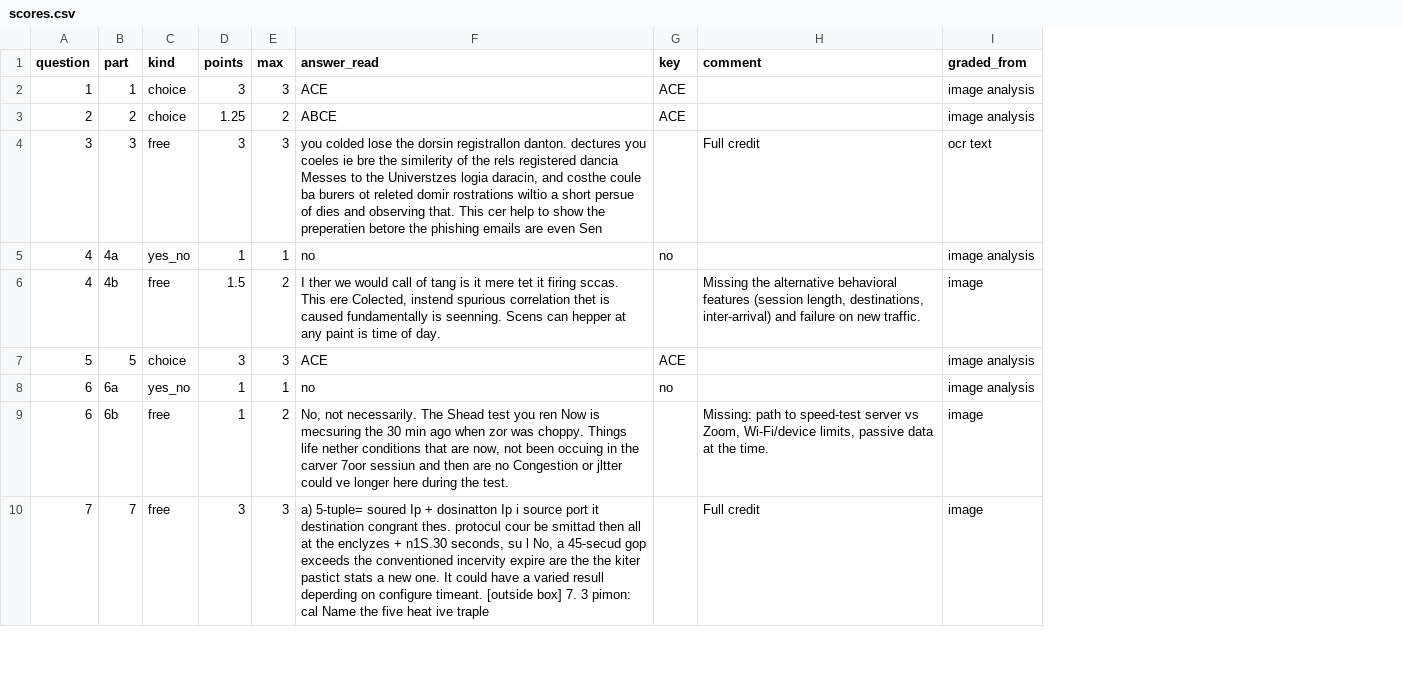
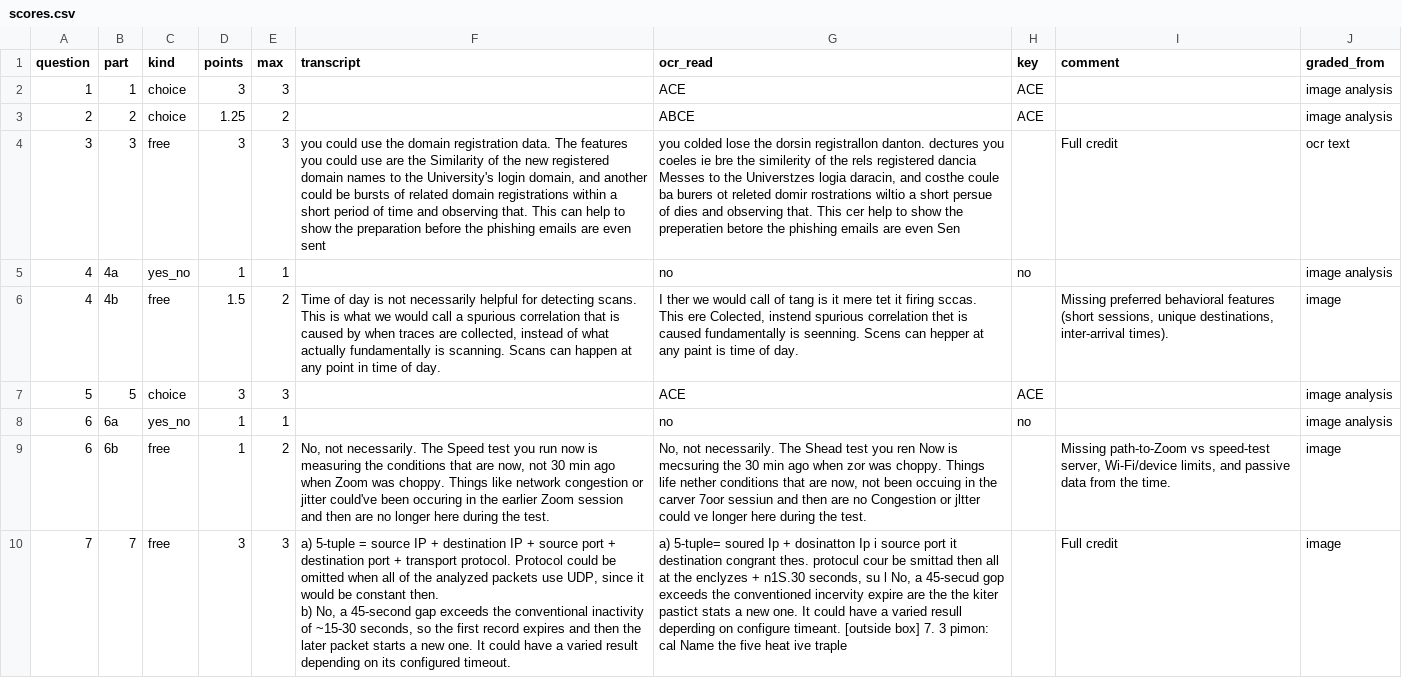
Before and after one commit to chenja22/machinelearning, a CSV file: midterm/scores.csv, drawn as a sheet; only a part is shown; addresses are those after the commit; ↵ is a line break in a cell; the diff covers the shown part only; the diff names each change by its address in the sheet, - before the commit and + after, or states it on an @@ line.

Commit message:
ML for Systems Midterm, Autumn 2026: graded exam and scores by question

```diff
--- a/midterm/scores.csv
+++ b/midterm/scores.csv
+column F (transcript), rows 4-10: you could use the domain registration data. The features you could use are the Similarity of the new registered domain names to the University's login domain, and another could be bursts of related domain registrations within a short period of time and observing that. This can help to show the preparation before the phishing emails are even sent |  | Time of day is not necessarily helpful for detecting scans. This is what we would call a spurious correlation that is caused by when traces are collected, instead of what actually fundamentally is scanning. Scans can happen at any point in time of day. |  |  | No, not necessarily. The Speed test you run now is measuring the conditions that are now, not 30 min ago when Zoom was choppy. Things like network congestion or jitter could've been occuring in the earlier Zoom session and then are no longer here during the test. | a) 5-tuple = source IP + destination IP + source port + destination port + transport protocol. Protocol could be omitted when all of the analyzed packets use UDP, since it would be constant then. ↵ b) No, a 45-second gap exceeds the conventional inactivity of ~15-30 seconds, so the first record expires and then the later packet starts a new one. It could have a varied result depending on its configured timeout.
-G1: answer_read
+G1: ocr_read
-I6 (comment): Missing the alternative behavioral features (session length, destinations, inter-arrival) and failure on new traffic.
+I6 (comment): Missing preferred behavioral features (short sessions, unique destinations, inter-arrival times).
-I9 (comment): Missing: path to speed-test server vs Zoom, Wi-Fi/device limits, passive data at the time.
+I9 (comment): Missing path-to-Zoom vs speed-test server, Wi-Fi/device limits, and passive data from the time.
```
Also changed, not shown: 7 edited cells elsewhere in this file, 2 other files.
